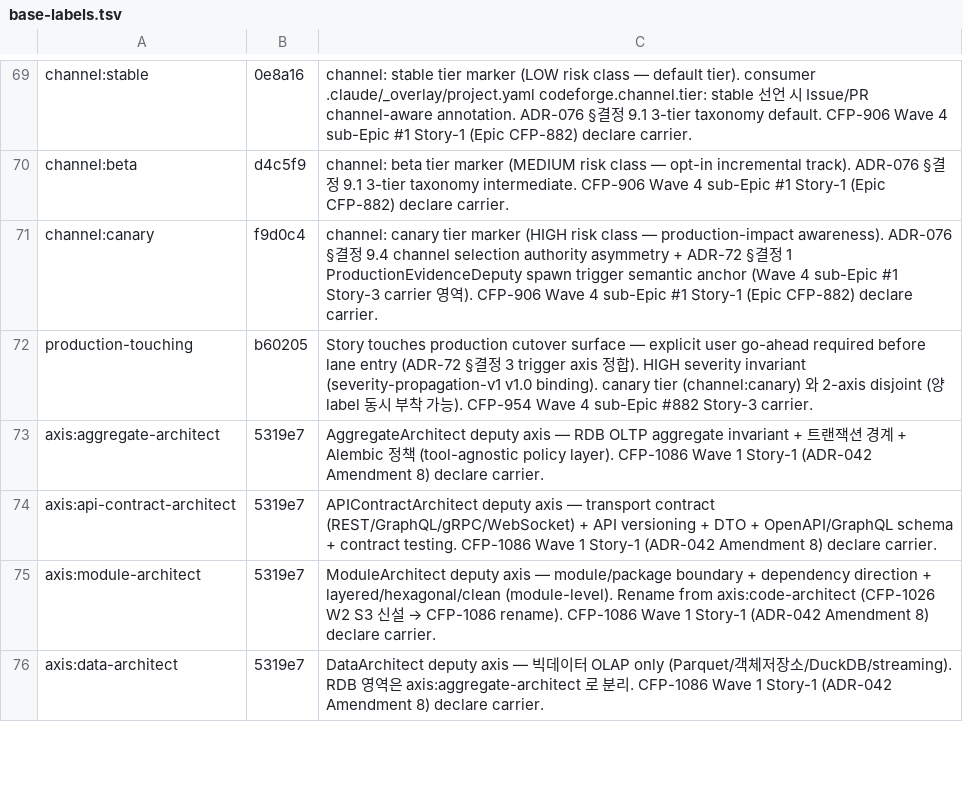
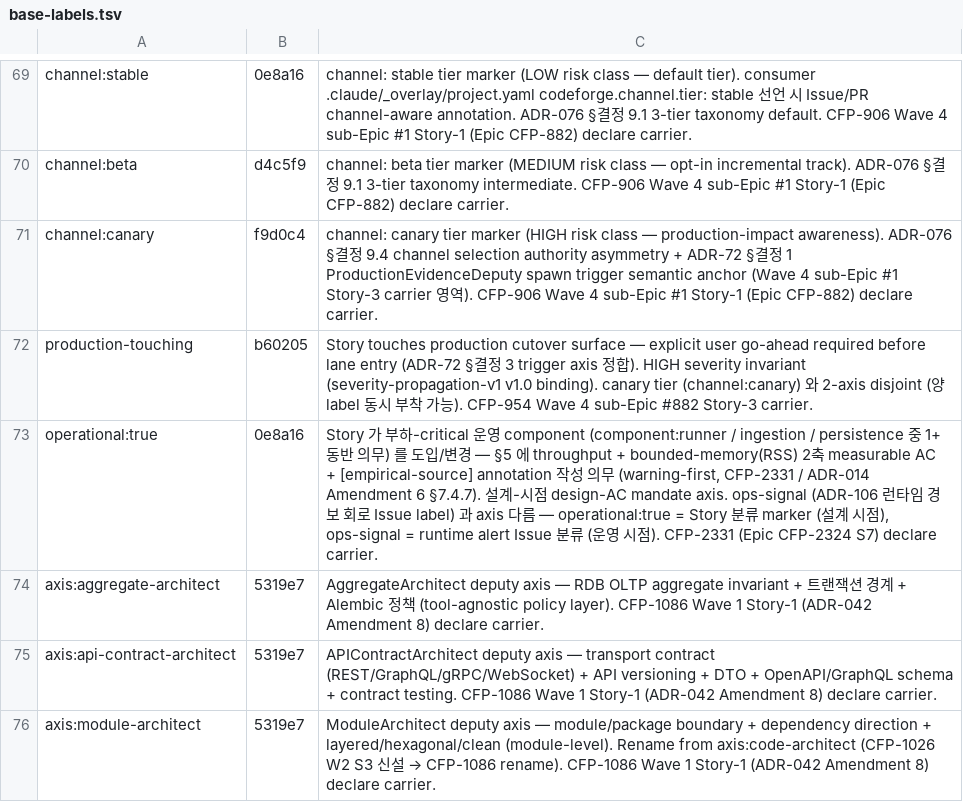
Before and after one commit to mclayer/plugin-codeforge, a TSV file: templates/labels/base-labels.tsv, drawn as a sheet; only a part is shown, gaps mark what is left out; the shorter side is filled out with more unchanged rows; the diff names each change by its address in the sheet, - before the commit and + after, or states it on an @@ line.

```diff
--- a/templates/labels/base-labels.tsv
+++ b/templates/labels/base-labels.tsv
+row 73: operational:true | 0e8a16 | Story 가 부하-critical 운영 component (component:runner / ingestion / persistence 중 1+ 동반 의무) 를 도입/변경 — §5 에 throughput + bounded-memory(RSS) 2축 measurable AC + [empirical-source] annotation 작성 의무 (warning-first, CFP-2331 / ADR-014 Amendment 6 §7.4.7). 설계-시점 design-AC mandate axis. ops-signal (ADR-106 런타임 경보 회로 Issue label) 과 axis 다름 — operational:true = Story 분류 marker (설계 시점), ops-signal = runtime alert Issue 분류 (운영 시점). CFP-2331 (Epic CFP-2324 S7) declare carrier.
```
Also changed, not shown: 4 other files.
